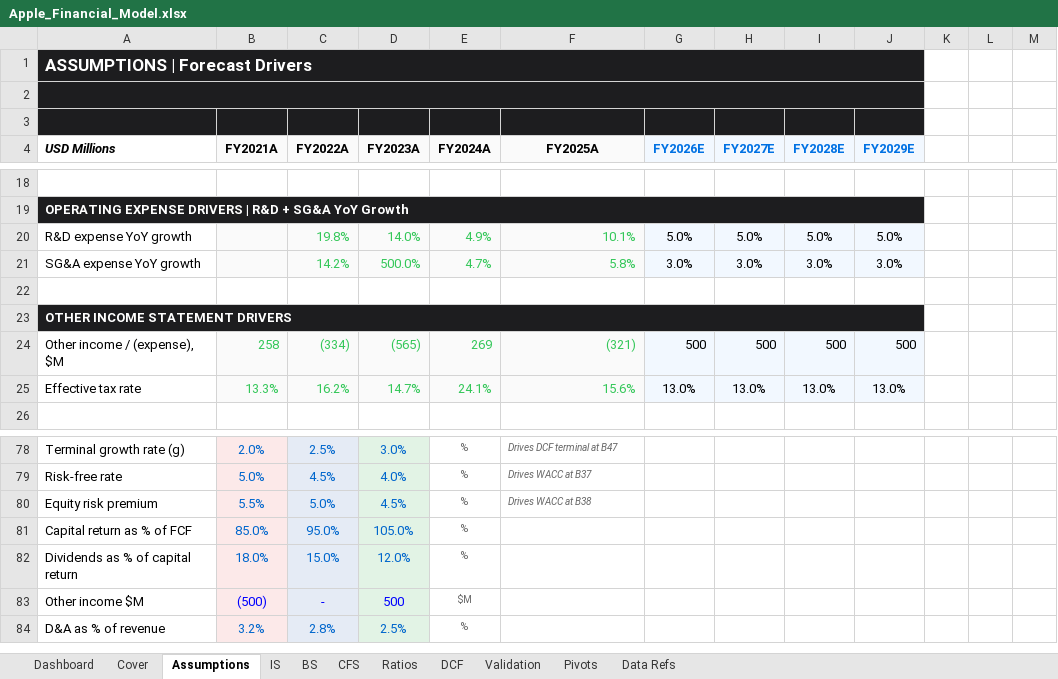
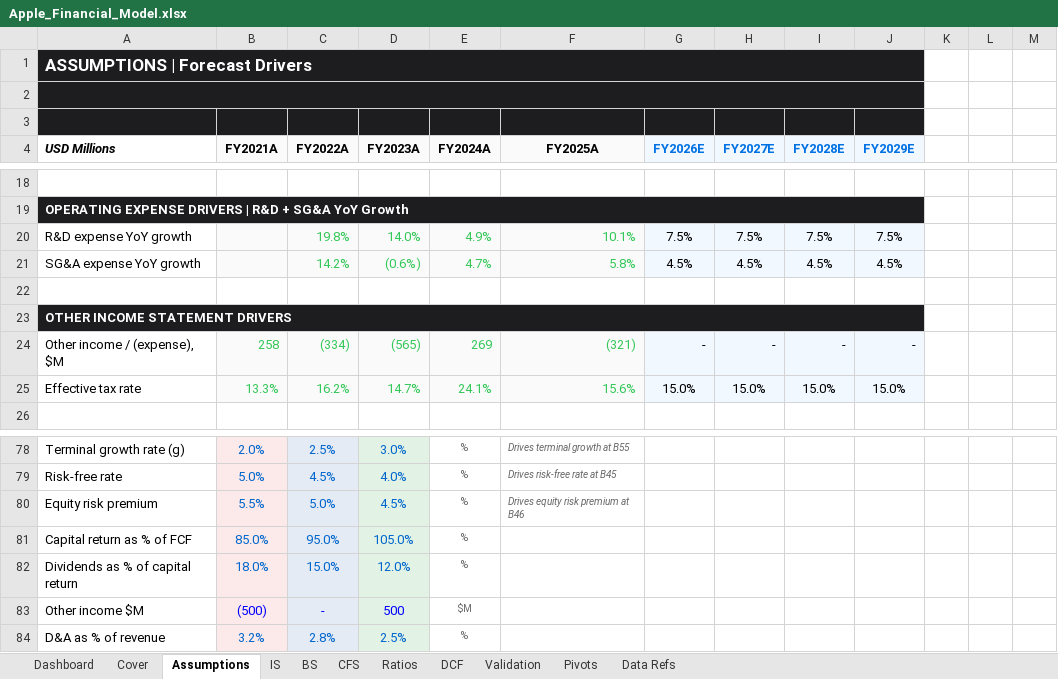
Before and after one commit to alvenyuka/Financial-Analyst, an Excel workbook: Apple/Apple_Financial_Model.xlsx, sheet Assumptions, drawn as a sheet; only a part is shown, gaps mark what is left out; values as stored, in another font and other column widths than the file's, no borders; conditional formats not drawn; the diff covers the shown part only; the diff names each change by its address in the sheet, - before the commit and + after, or states it on an @@ line.

Commit message:
Correct the DCF and validate the valuation
The terminal value is now discounted from the end of year 4, where the Gordon
value sits, instead of five periods. The model runs on the Base scenario, whose
15% tax rate matches the rate used for NOPAT and WACC, and the Base products
gross margin is set to the FY24-FY25 average. The sensitivity grid is centred on
the active WACC and growth, the football field's DCF rows come from the main
DCF, the P/E and EV/EBITDA bars are discounted to today, and the reference
price, 52-week range and analyst range are dated and sourced.

Also fixed: a hardcoded SG&A growth input, the net cash label, two Dashboard
charts labelled FY25A that read FY24A, and notes pointing at the wrong cells.

validate_model.py now rebuilds the DCF from the forecast statements and inputs
(16 figures) and reports the WACC the market price implies.

```diff
--- a/Apple/Apple_Financial_Model.xlsx (sheet Assumptions)
+++ b/Apple/Apple_Financial_Model.xlsx (sheet Assumptions)
-G20 (FY2026E): 5.0%
+G20 (FY2026E): 7.5%
-H20 (FY2027E): 5.0%
+H20 (FY2027E): 7.5%
-I20 (FY2028E): 5.0%
+I20 (FY2028E): 7.5%
-J20 (FY2029E): 5.0%
+J20 (FY2029E): 7.5%
-D21 (FY2023A): 500.0%
+D21 (FY2023A): (0.6%)
-G21 (FY2026E): 3.0%
+G21 (FY2026E): 4.5%
-H21 (FY2027E): 3.0%
+H21 (FY2027E): 4.5%
-I21 (FY2028E): 3.0%
+I21 (FY2028E): 4.5%
-J21 (FY2029E): 3.0%
+J21 (FY2029E): 4.5%
-G24 (FY2026E): 500
+G24 (FY2026E): -
-H24 (FY2027E): 500
+H24 (FY2027E): -
-I24 (FY2028E): 500
+I24 (FY2028E): -
-J24 (FY2029E): 500
+J24 (FY2029E): -
-G25 (FY2026E): 13.0%
+G25 (FY2026E): 15.0%
-H25 (FY2027E): 13.0%
+H25 (FY2027E): 15.0%
-I25 (FY2028E): 13.0%
+I25 (FY2028E): 15.0%
-J25 (FY2029E): 13.0%
+J25 (FY2029E): 15.0%
-F78 (FY2025A): Drives DCF terminal at B47
+F78 (FY2025A): Drives terminal growth at B55
-F79 (FY2025A): Drives WACC at B37
+F79 (FY2025A): Drives risk-free rate at B45
-F80 (FY2025A): Drives WACC at B38
+F80 (FY2025A): Drives equity risk premium at B46
```
Also changed, not shown: 68 edited cells elsewhere in this sheet, sheet DCF, sheet IS, sheet BS, sheet Dashboard, sheet Ratios, sheet CFS, 2 more sheets, formulas that keep their value, charts or pictures, 2 other files.
